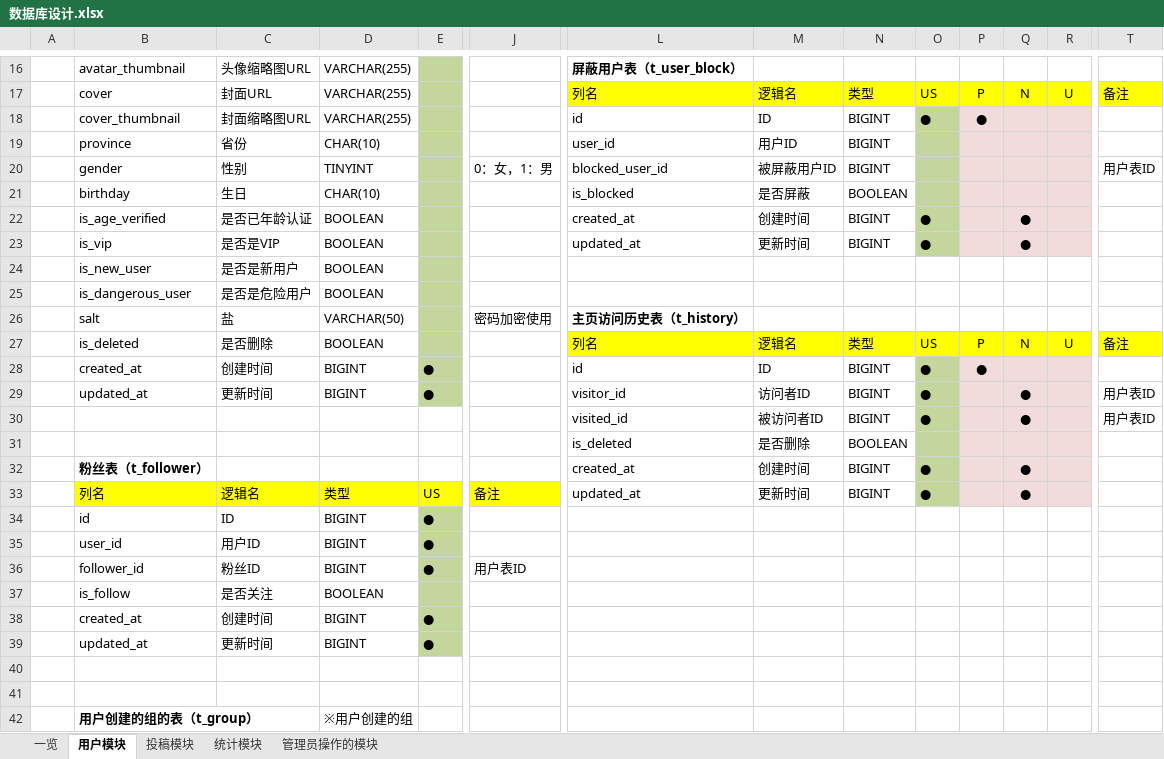
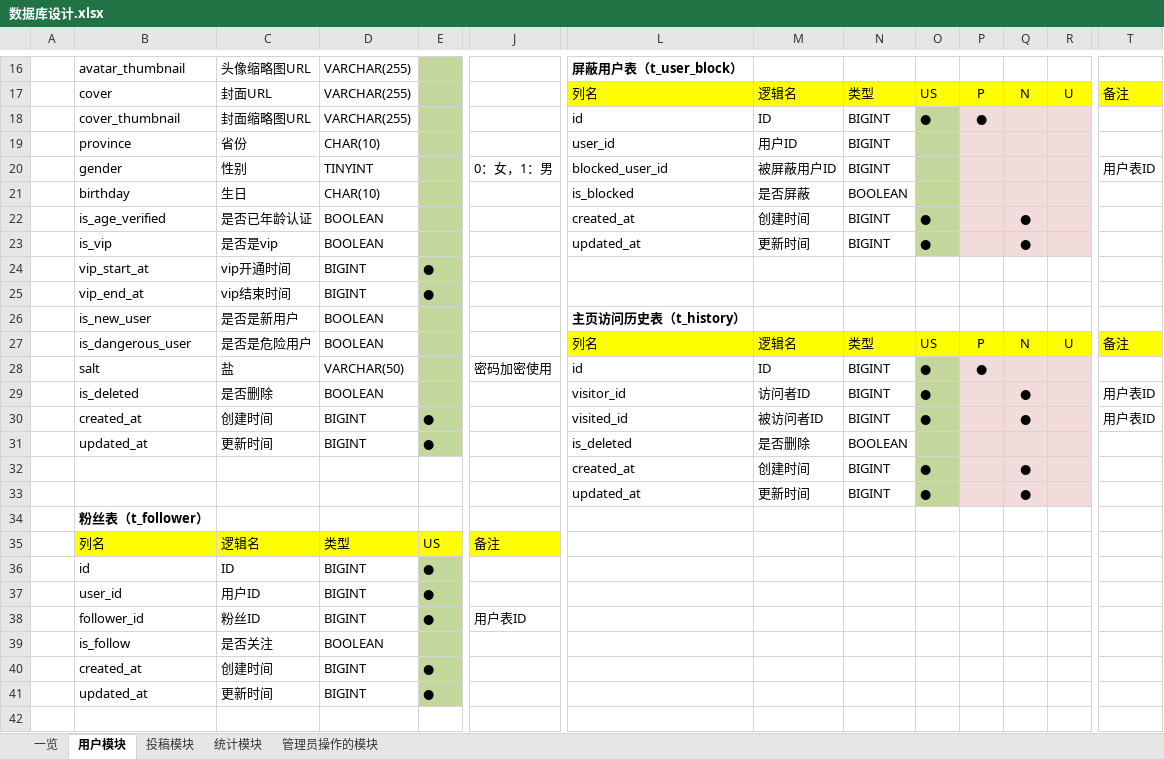
Before and after one commit to Junesui/social_app, an Excel workbook: docs/数据库设计.xlsx, sheet 用户模块, drawn as a sheet; only a part is shown, gaps mark what is left out; the shorter side is filled out with more unchanged rows; values as stored, in another font and other column widths than the file's, no borders; removed rows and columns are numbered as before the commit, all else as after; rows hold the shown columns only; the diff names each change by its address in the sheet, - before the commit and + after, or states it on an @@ line.

Commit message:
update

```diff
--- a/docs/数据库设计.xlsx (sheet 用户模块)
+++ b/docs/数据库设计.xlsx (sheet 用户模块)
-C23: 是否是VIP
+C23: 是否是vip
+row 24:  | vip_start_at | vip开通时间 | BIGINT | ●
+row 25:  | vip_end_at | vip结束时间 | BIGINT | ●
-L26: (empty)
+L26: 主页访问历史表（t_history）
-row 25:  | is_dangerous_user | 是否是危险用户 | BOOLEAN
-row 26:  | salt | 盐 | VARCHAR(50) |  | 密码加密使用 | 主页访问历史表（t_history）
-B27: is_deleted
+B27: is_dangerous_user
-C27: 是否删除
+C27: 是否是危险用户
-row 28:  | created_at | 创建时间 | BIGINT | ● |  | id | ID | BIGINT | ● | ●
+row 28:  | salt | 盐 | VARCHAR(50) |  | 密码加密使用 | id | ID | BIGINT | ● | ●
+row 29:  | is_deleted | 是否删除 | BOOLEAN |  |  | visitor_id | 访问者ID | BIGINT | ● |  | ● |  | 用户表ID
-B30: updated_at
+B30: created_at
-C30: 更新时间
+C30: 创建时间
-L30: visitor_id
+L30: visited_id
-M30: 访问者ID
+M30: 被访问者ID
-row 30:  |  |  |  |  |  | visited_id | 被访问者ID | BIGINT | ● |  | ● |  | 用户表ID
-row 31:  |  |  |  |  |  | is_deleted | 是否删除 | BOOLEAN
+row 31:  | updated_at | 更新时间 | BIGINT | ● |  | is_deleted | 是否删除 | BOOLEAN
-B32: 粉丝表（t_follower）
+B32: (empty)
+row 33:  |  |  |  |  |  | updated_at | 更新时间 | BIGINT | ● |  | ●
+row 34:  | 粉丝表（t_follower）
-L35: updated_at
+L35: (empty)
-M35: 更新时间
+M35: (empty)
-N35: BIGINT
+N35: (empty)
-O35: ●
+O35: (empty)
-O35 fill: #C3D69B
+O35 fill: none
-P35:R35 fill: #F2DCDB
+P35:R35 fill: none
-Q35: ●
+Q35: (empty)
```
Also changed, not shown: sheet 投稿模块.
